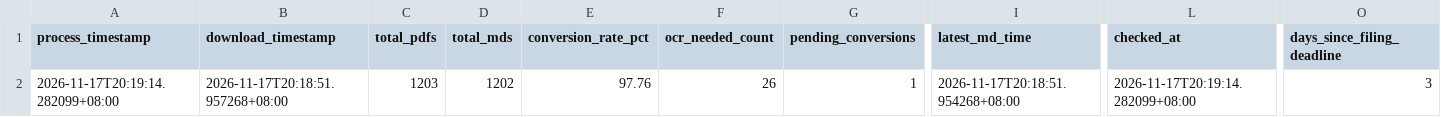
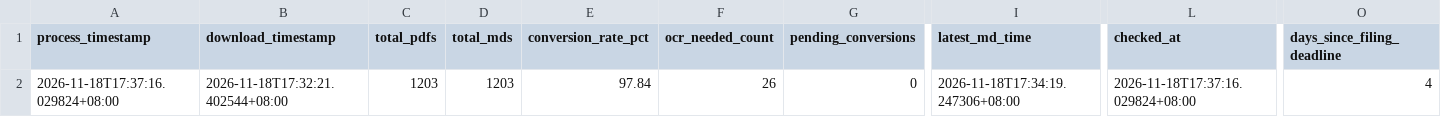
Before and after one commit to wenchiehlee-investment/MOPS, a CSV file: data/reports/mops_health_summary.csv, drawn as a sheet; only a part is shown, gaps mark what is left out; the diff names each change by its address in the sheet, - before the commit and + after, or states it on an @@ line.

```diff
--- a/data/reports/mops_health_summary.csv
+++ b/data/reports/mops_health_summary.csv
-A2 (process_timestamp): 2026-11-17T20:19:14.282099+08:00
+A2 (process_timestamp): 2026-11-18T17:37:16.029824+08:00
-B2 (download_timestamp): 2026-11-17T20:18:51.957268+08:00
+B2 (download_timestamp): 2026-11-18T17:32:21.402544+08:00
-D2 (total_mds): 1202
+D2 (total_mds): 1203
-E2 (conversion_rate_pct): 97.76
+E2 (conversion_rate_pct): 97.84
-G2 (pending_conversions): 1
+G2 (pending_conversions): 0
-I2 (latest_md_time): 2026-11-17T20:18:51.954268+08:00
+I2 (latest_md_time): 2026-11-18T17:34:19.247306+08:00
-L2 (checked_at): 2026-11-17T20:19:14.282099+08:00
+L2 (checked_at): 2026-11-18T17:37:16.029824+08:00
-O2 (days_since_filing_deadline): 3
+O2 (days_since_filing_deadline): 4
```
Also changed, not shown: data/reports/mops_matrix_latest.csv, 4 other files.
